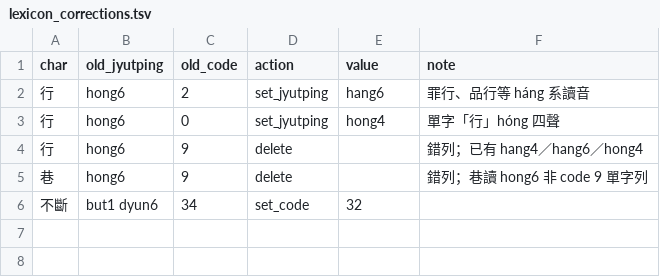
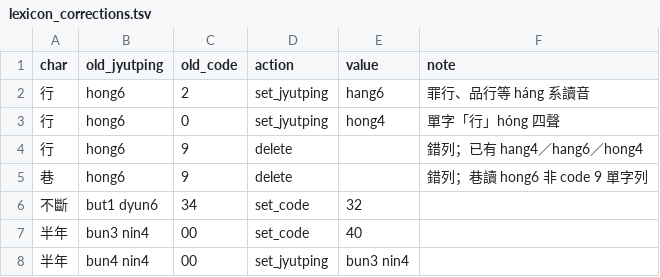
Before and after one commit to bill-iu/Canto-0243, a TSV file: data/lexicon/lexicon_corrections.tsv, drawn as a sheet; the diff names each change by its address in the sheet, - before the commit and + after, or states it on an @@ line.

```diff
--- a/data/lexicon/lexicon_corrections.tsv
+++ b/data/lexicon/lexicon_corrections.tsv
+row 7: 半年 | bun3 nin4 | 00 | set_code | 40
+row 8: 半年 | bun4 nin4 | 00 | set_jyutping | bun3 nin4
```
Also changed, not shown: 36 other files.
